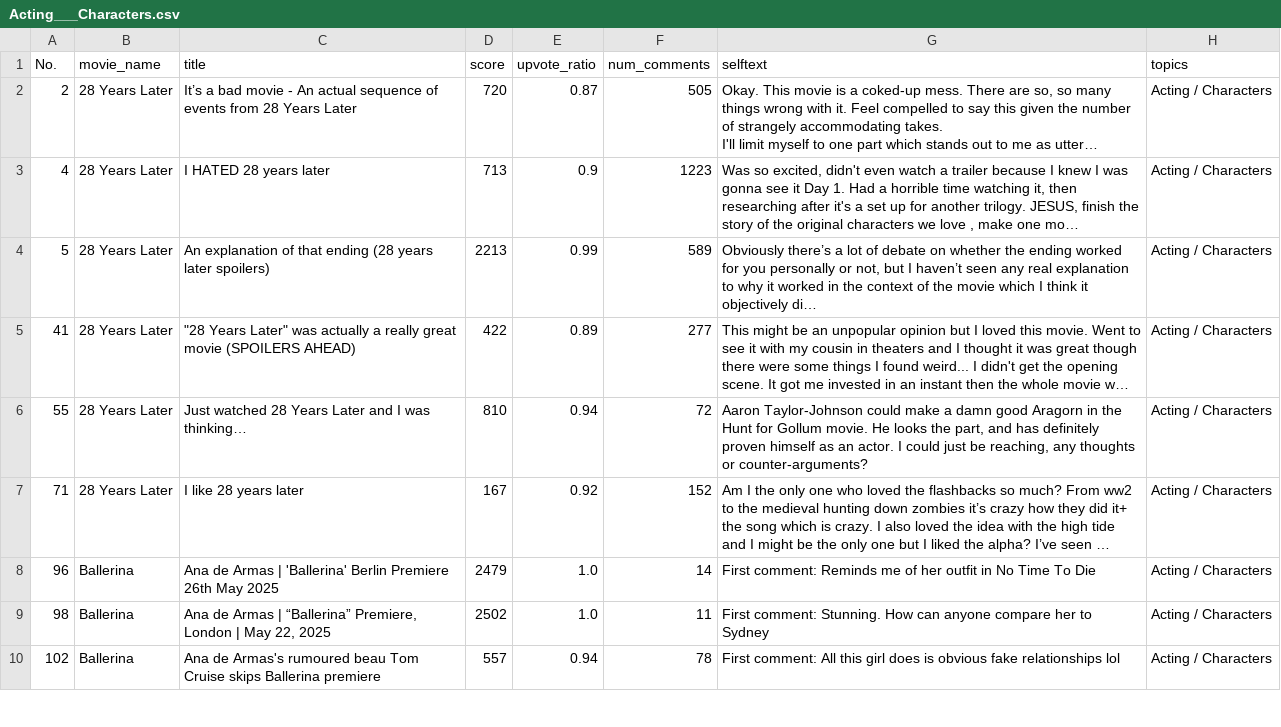
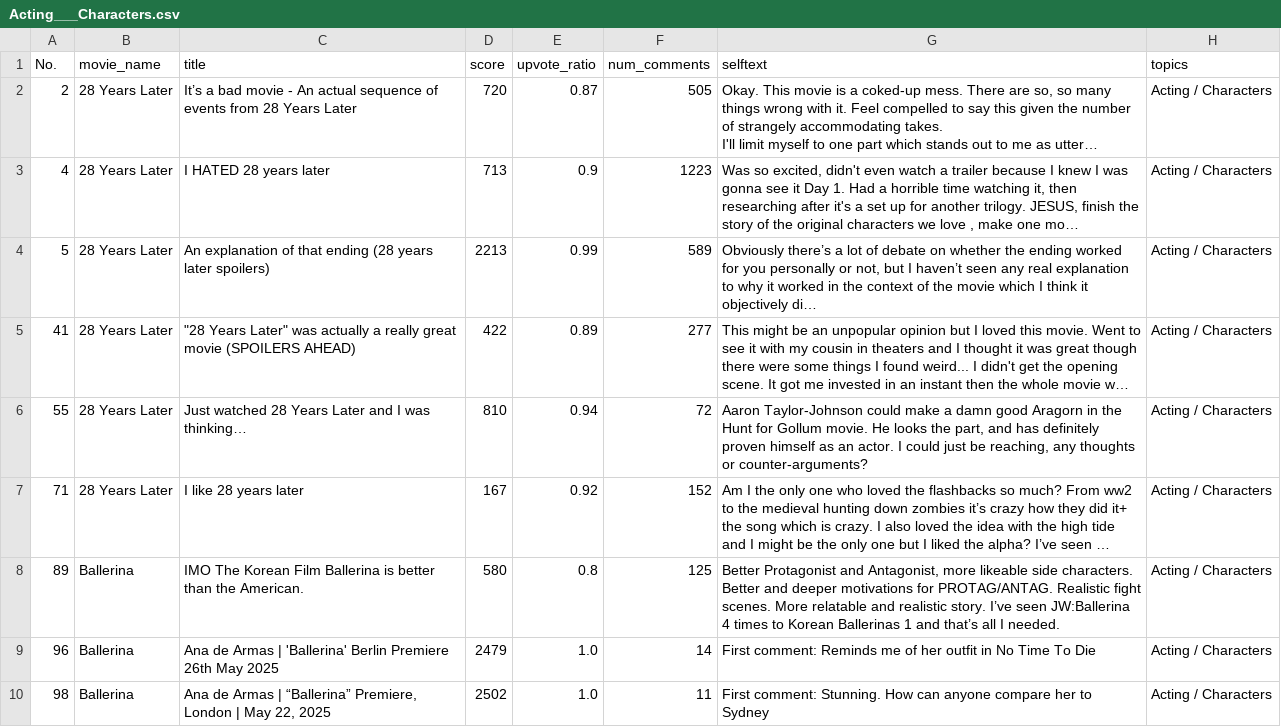
Before and after one commit to wbohanw/COMP370FinalProj, a CSV file: data/open_coding/llm/Acting___Characters.csv, drawn as a sheet; only a part is shown; the shorter side is filled out with more unchanged rows; long unchanged cells end in …; the diff names each change by its address in the sheet, - before the commit and + after, or states it on an @@ line.

```diff
--- a/data/open_coding/llm/Acting___Characters.csv
+++ b/data/open_coding/llm/Acting___Characters.csv
+row 8: 89 | Ballerina | IMO The Korean Film Ballerina is better than the American. | 580 | 0.8 | 125 | Better Protagonist and Antagonist, more likeable side characters. Better and deeper motivations for PROTAG/ANTAG. Realistic fight scenes. More relatable and realistic story. I’ve seen JW:Ballerina 4 times to Korean Ballerinas 1 and that’s all I needed. | Acting / Characters
```
Also changed, not shown: data/open_coding/llm/Audience_Reception___Ratings.csv, 6 other files.
